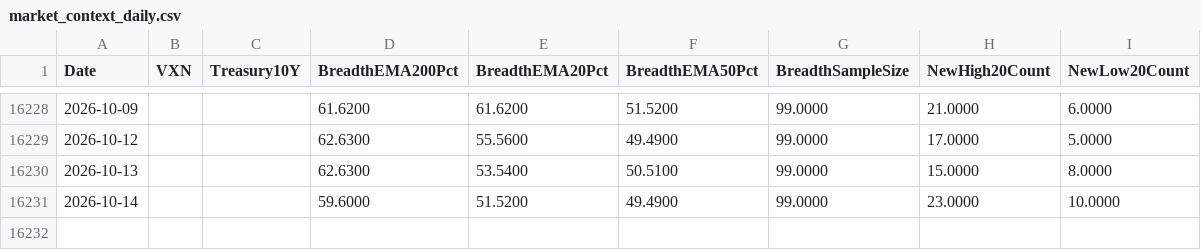
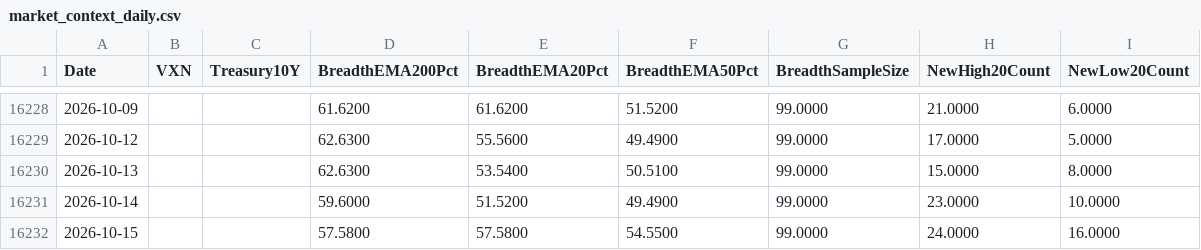
Before and after one commit to Troy9748/nasdaq-monitor, a CSV file: market_context_daily.csv, drawn as a sheet; only a part is shown, gaps mark what is left out; the diff names each change by its address in the sheet, - before the commit and + after, or states it on an @@ line.

```diff
--- a/market_context_daily.csv
+++ b/market_context_daily.csv
+row 16232: 2026-10-15 |  |  | 57.5800 | 57.5800 | 54.5500 | 99.0000 | 24.0000 | 16.0000
```
Also changed, not shown: market_benchmarks_daily.csv, 8 other files.
